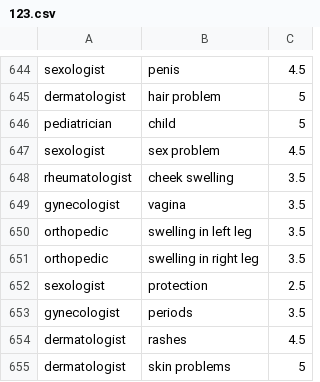
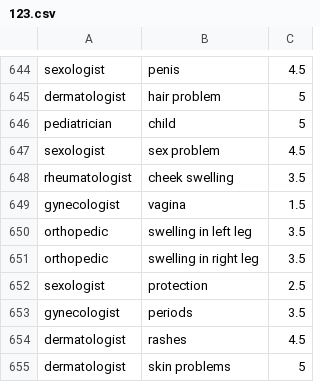
Before and after one commit to onlyrohits/SmartMedics_Chat, a CSV file: 123.csv, drawn as a sheet; only a part is shown, gaps mark what is left out.

Commit message:
Add files via upload

```diff
--- a/123.csv
+++ b/123.csv
@@ -648,3 +648,3 @@ sexologist,sex problem,4.5
 rheumatologist,cheek swelling,3.5
-gynecologist,vagina,3.5
+gynecologist,vagina,1.5
 orthopedic,swelling in left leg,3.5
```
